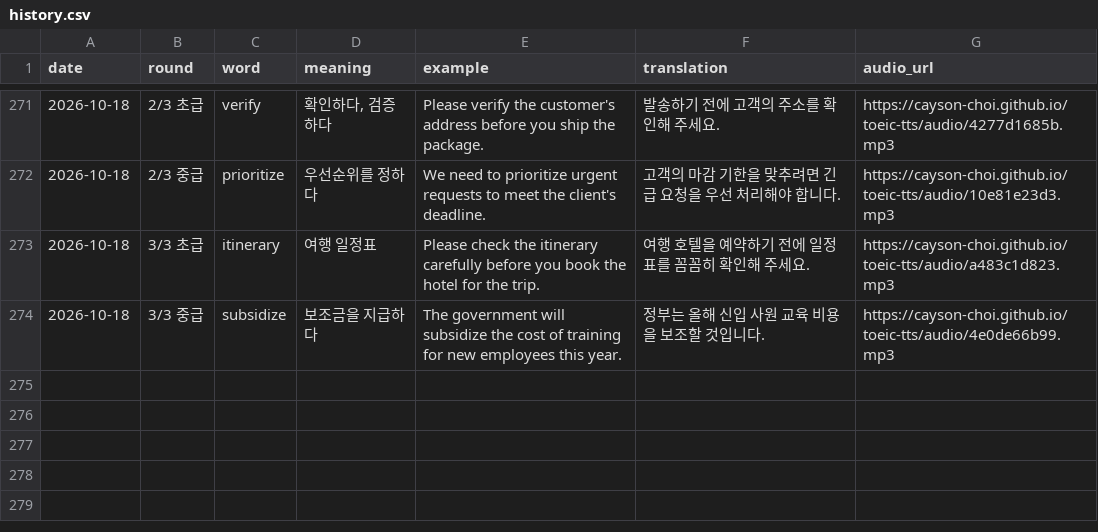
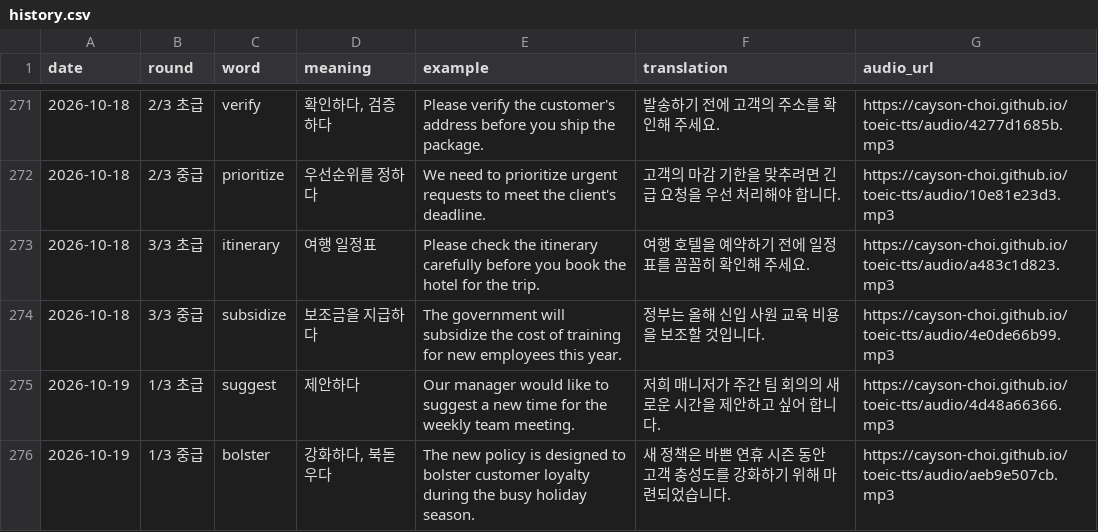
Before and after one commit to Cayson-Choi/toeic-tts, a CSV file: history.csv, drawn as a sheet; only a part is shown, gaps mark what is left out.

```diff
--- a/history.csv
+++ b/history.csv
@@ -274 +274,3 @@
 2026-10-18,3/3 중급,subsidize,보조금을 지급하다,The government will subsidize the cost of training for new employees this year.,정부는 올해 신입 사원 교육 비용을 보조할 것입니다.,https://cayson-choi.github.io/toeic-tts/audio/4e0de66b99.mp3
+2026-10-19,1/3 초급,suggest,제안하다,Our manager would like to suggest a new time for the weekly team meeting.,저희 매니저가 주간 팀 회의의 새로운 시간을 제안하고 싶어 합니다.,https://cayson-choi.github.io/toeic-tts/audio/4d48a66366.mp3
+2026-10-19,1/3 중급,bolster,"강화하다, 북돋우다",The new policy is designed to bolster customer loyalty during the busy holiday season.,새 정책은 바쁜 연휴 시즌 동안 고객 충성도를 강화하기 위해 마련되었습니다.,https://cayson-choi.github.io/toeic-tts/audio/aeb9e507cb.mp3
```
